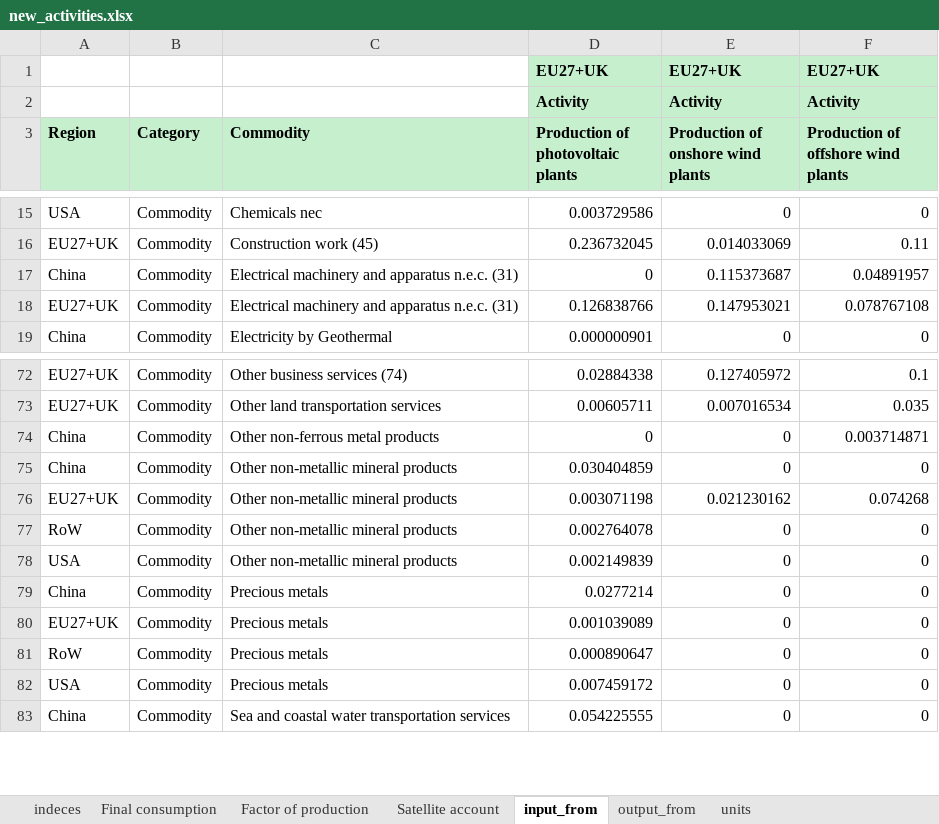
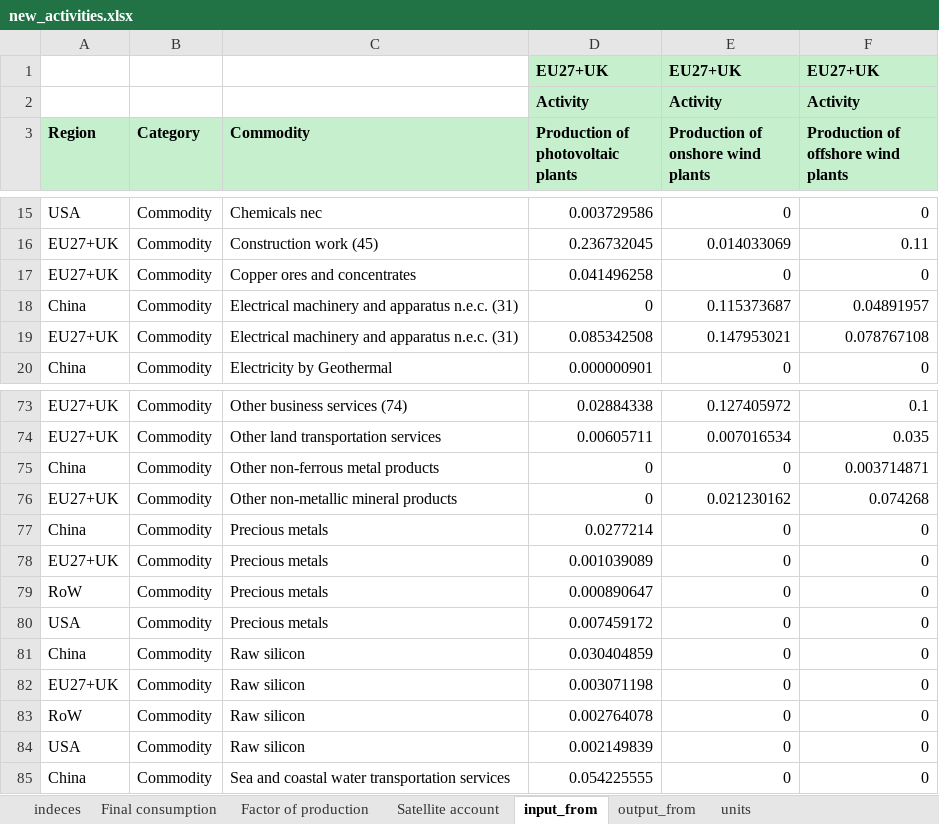
Before and after one commit to fcalabroni/GreenTechs, an Excel workbook: Add Sectors/new_activities.xlsx, sheet input_from, drawn as a sheet; only a part is shown, gaps mark what is left out; values as stored, in another font and other column widths than the file's, no borders; removed rows and columns are numbered as before the commit, all else as after; the diff names each change by its address in the sheet, - before the commit and + after, or states it on an @@ line.

Commit message:
Update photovoltaic support data with more materials.

```diff
--- a/Add Sectors/new_activities.xlsx (sheet input_from)
+++ b/Add Sectors/new_activities.xlsx (sheet input_from)
+row 17: EU27+UK | Commodity | Copper ores and concentrates | 0.041496258 | 0 | 0
-D19: 0.126838766
+D19: 0.085342508
-row 75: China | Commodity | Other non-metallic mineral products | 0.030404859 | 0 | 0
-D76: 0.003071198
+D76: 0
-row 77: RoW | Commodity | Other non-metallic mineral products | 0.002764078 | 0 | 0
-row 78: USA | Commodity | Other non-metallic mineral products | 0.002149839 | 0 | 0
+row 81: China | Commodity | Raw silicon | 0.030404859 | 0 | 0
+row 82: EU27+UK | Commodity | Raw silicon | 0.003071198 | 0 | 0
+row 83: RoW | Commodity | Raw silicon | 0.002764078 | 0 | 0
+row 84: USA | Commodity | Raw silicon | 0.002149839 | 0 | 0
```
Also changed, not shown: Support data/Photovoltaic.xlsx.
